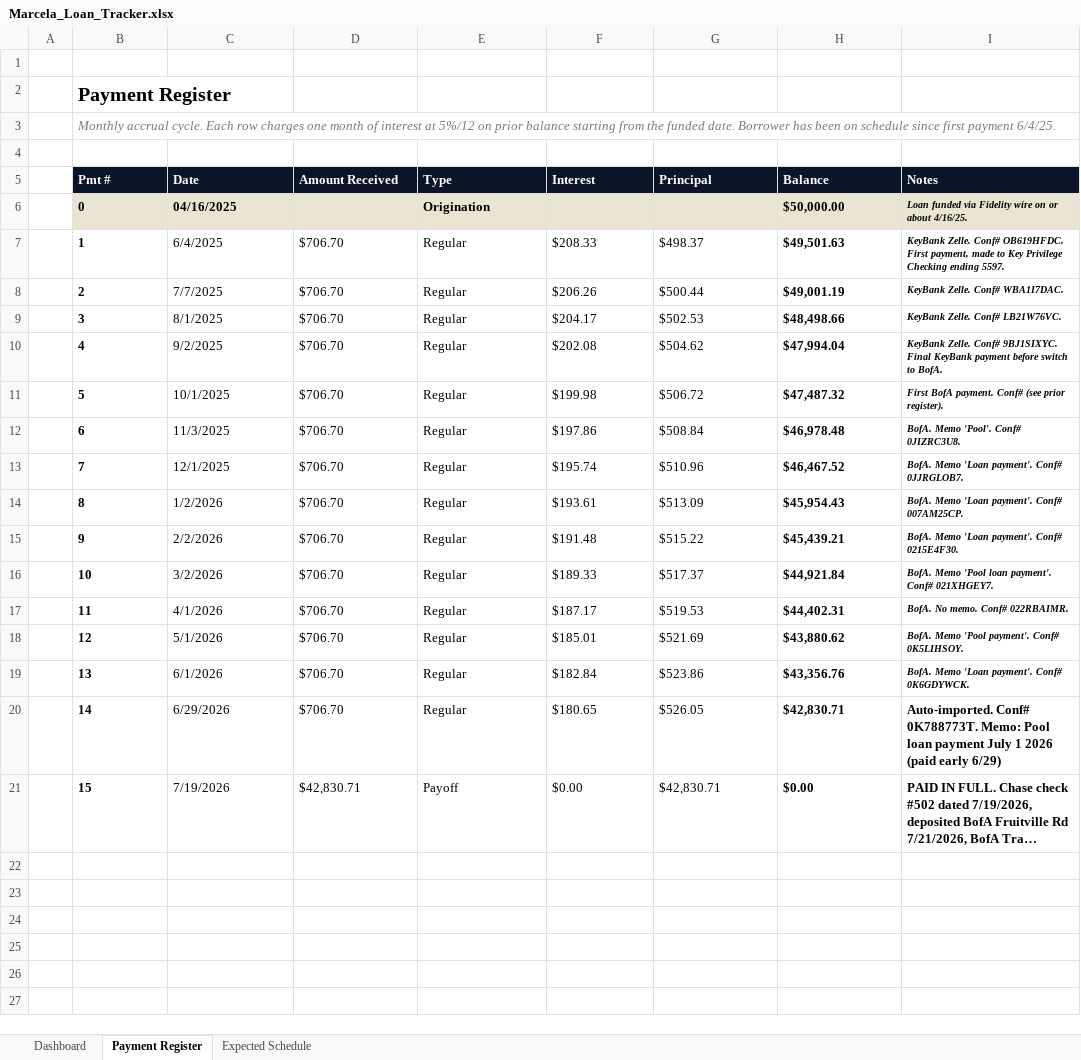
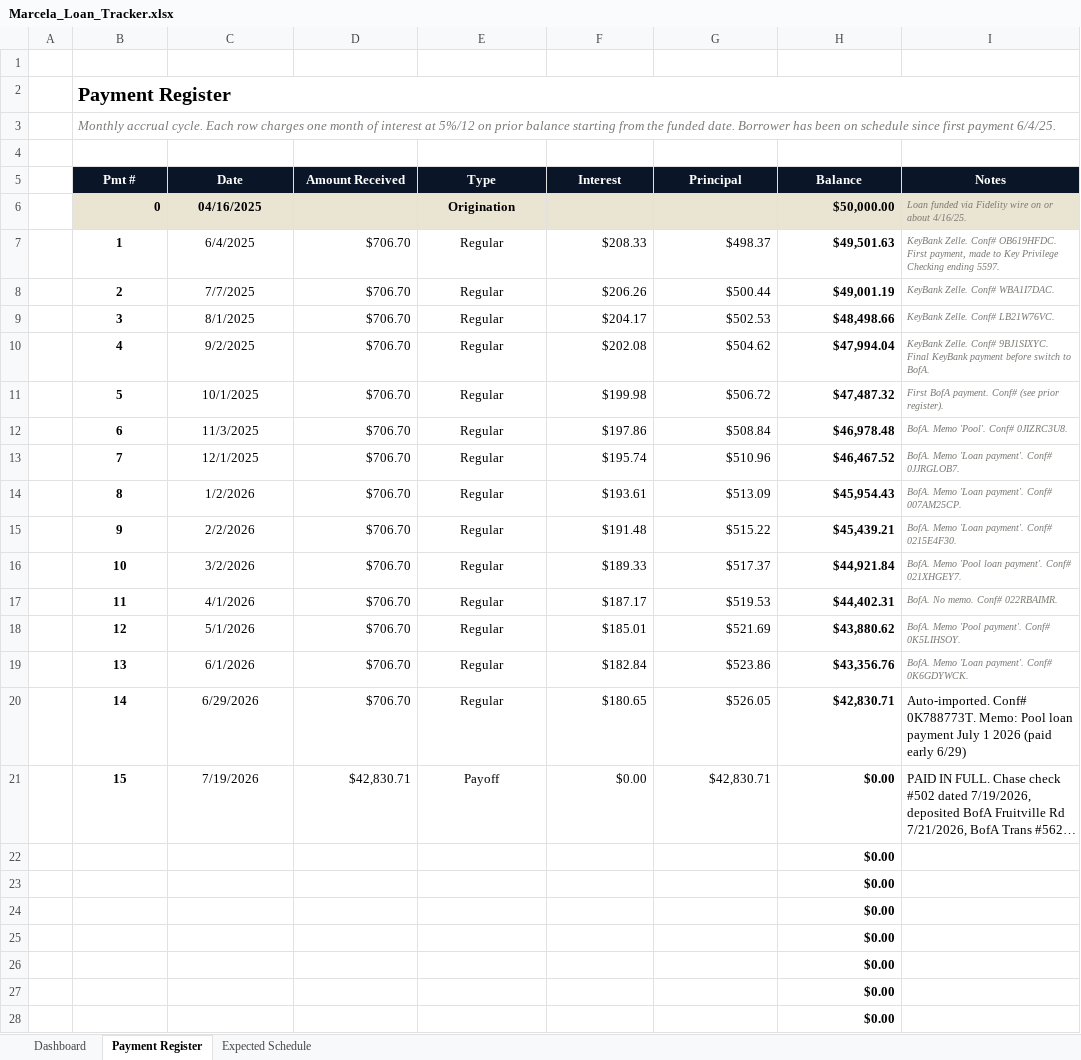
Before and after one commit to brendanterence-pandoc/brendoslife-site, an Excel workbook: public/marcela/Marcela_Loan_Tracker.xlsx, sheet Payment Register, drawn as a sheet; only a part is shown; long unchanged cells end in …; values as stored, in another font and other column widths than the file's, no borders; charts and pictures and conditional formats not drawn; the diff covers the shown part only; the diff names each change by its address in the sheet, - before the commit and + after, or states it on an @@ line.

Commit message:
Marcela page: refresh tracker with cached values (opens without recalc)

```diff
--- a/public/marcela/Marcela_Loan_Tracker.xlsx (sheet Payment Register)
+++ b/public/marcela/Marcela_Loan_Tracker.xlsx (sheet Payment Register)
+B2:I2 merged
+B3:I3 merged
-B5:I5 alignment: left
+B5:I5 alignment: center
-B6 alignment: left
+B6 alignment: right
-C6 alignment: left
+C6 alignment: center
-E6:E21 alignment: left
+E6:E21 alignment: center
-H6 alignment: left
+H6 alignment: right
-I6:I21 bold: on
+I6:I21 bold: off
-I6:I19 text colour: black
+I6:I19 text colour: #7A7974
-B7:C21 alignment: left
+B7:C21 alignment: center
-D7:D21 alignment: left
+D7:D21 alignment: right
-F7:H21 alignment: left
+F7:H21 alignment: right
+row 22:  |  |  |  |  |  |  | $0.00
+row 23:  |  |  |  |  |  |  | $0.00
+row 24:  |  |  |  |  |  |  | $0.00
+row 25:  |  |  |  |  |  |  | $0.00
+row 26:  |  |  |  |  |  |  | $0.00
+row 27:  |  |  |  |  |  |  | $0.00
+row 28:  |  |  |  |  |  |  | $0.00
```
Also changed, not shown: 172 added rows elsewhere in this sheet, charts or pictures.
